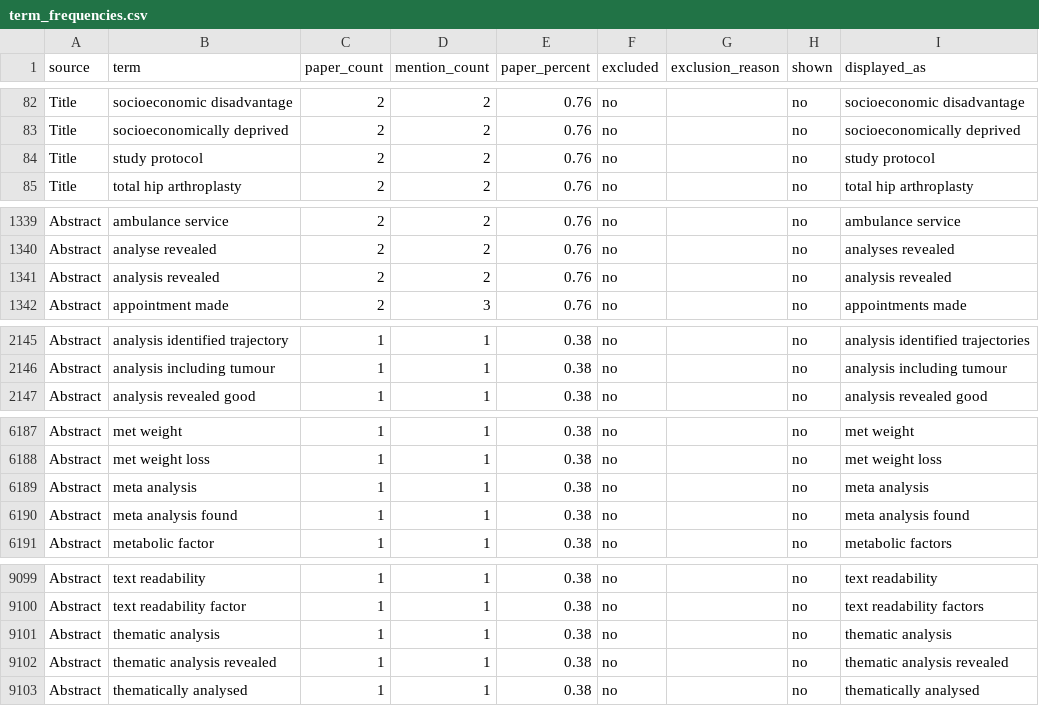
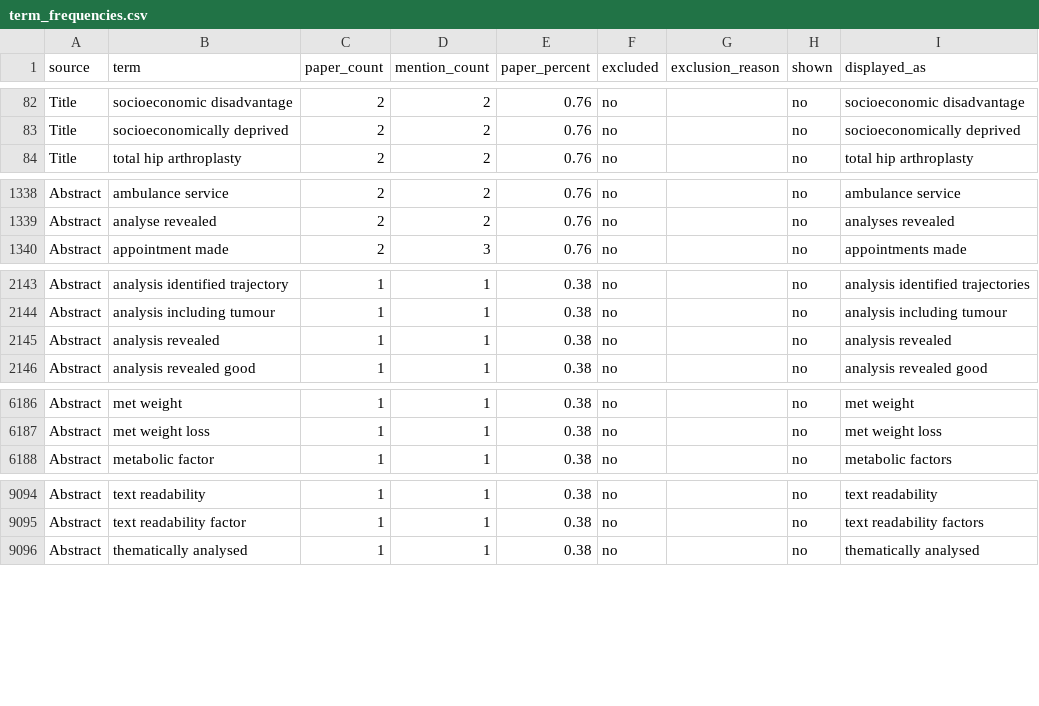
Before and after one commit to mtinti/simd-wordclouds, a CSV file: wordclouds/outputs/term_frequencies.csv, drawn as a sheet; only a part is shown, gaps mark what is left out; the diff covers the shown part only.

```diff
--- a/wordclouds/outputs/term_frequencies.csv
+++ b/wordclouds/outputs/term_frequencies.csv
@@ -83,3 +83,2 @@ Title,socioeconomic disadvantage,2,2,0.76,no,,no,socioeconomic disadvantage
 Title,socioeconomically deprived,2,2,0.76,no,,no,socioeconomically deprived
-Title,study protocol,2,2,0.76,no,,no,study protocol
 Title,total hip arthroplasty,2,2,0.76,no,,no,total hip arthroplasty
@@ -1340,3 +1339,2 @@ Abstract,ambulance service,2,2,0.76,no,,no,ambulance service
 Abstract,analyse revealed,2,2,0.76,no,,no,analyses revealed
-Abstract,analysis revealed,2,2,0.76,no,,no,analysis revealed
 Abstract,appointment made,2,3,0.76,no,,no,appointments made
@@ -2146,2 +2144,3 @@ Abstract,analysis identified trajectory,1,1,0.38,no,,no,analysis identified traj
 Abstract,analysis including tumour,1,1,0.38,no,,no,analysis including tumour
+Abstract,analysis revealed,1,1,0.38,no,,no,analysis revealed
 Abstract,analysis revealed good,1,1,0.38,no,,no,analysis revealed good
@@ -6188,4 +6187,2 @@ Abstract,met weight,1,1,0.38,no,,no,met weight
 Abstract,met weight loss,1,1,0.38,no,,no,met weight loss
-Abstract,meta analysis,1,1,0.38,no,,no,meta analysis
-Abstract,meta analysis found,1,1,0.38,no,,no,meta analysis found
 Abstract,metabolic factor,1,1,0.38,no,,no,metabolic factors
@@ -9100,4 +9095,2 @@ Abstract,text readability,1,1,0.38,no,,no,text readability
 Abstract,text readability factor,1,1,0.38,no,,no,text readability factors
-Abstract,thematic analysis,1,1,0.38,no,,no,thematic analysis
-Abstract,thematic analysis revealed,1,1,0.38,no,,no,thematic analysis revealed
 Abstract,thematically analysed,1,1,0.38,no,,no,thematically analysed
```
Also changed, not shown: 2 removed rows elsewhere in this file, wordclouds/exclusions.csv, wordclouds/outputs/observed_term_variants.csv, 21 other files.
